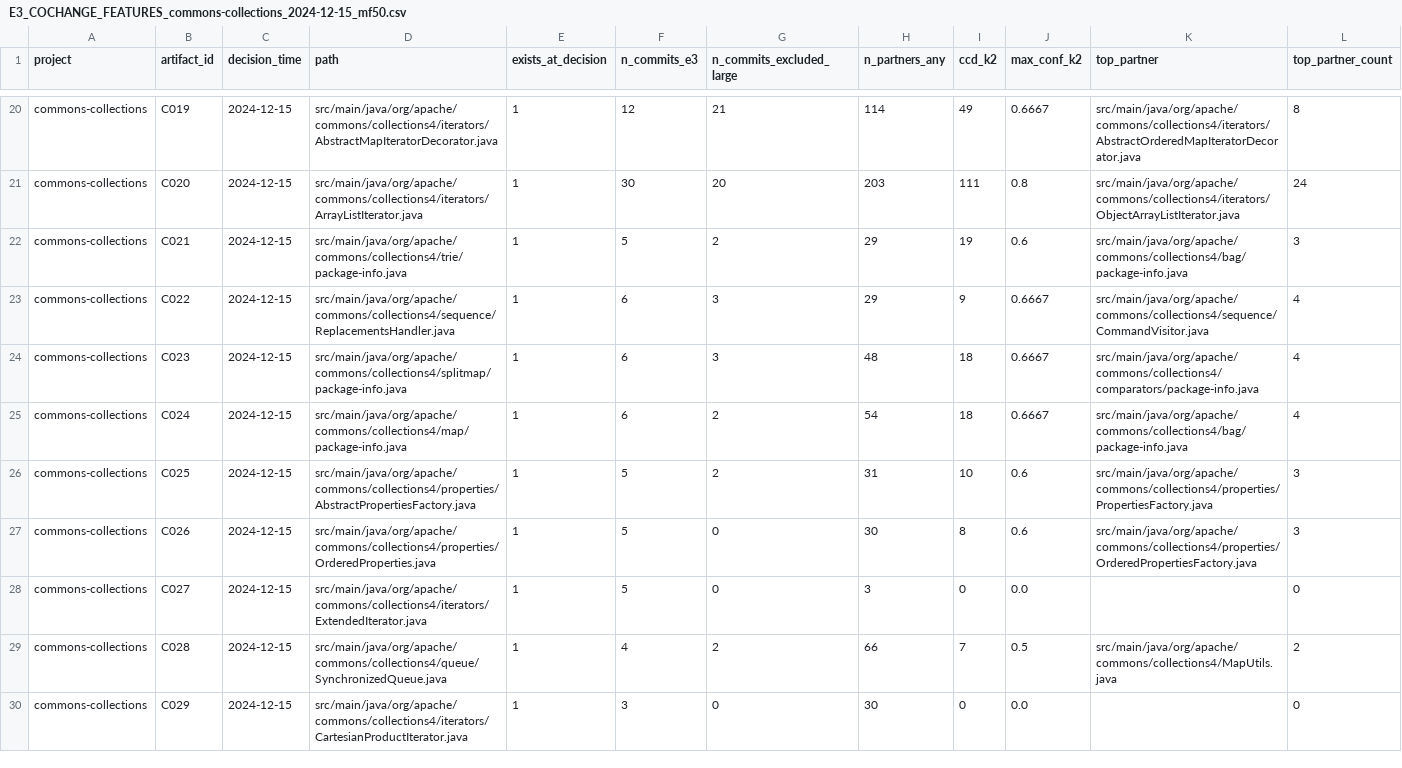
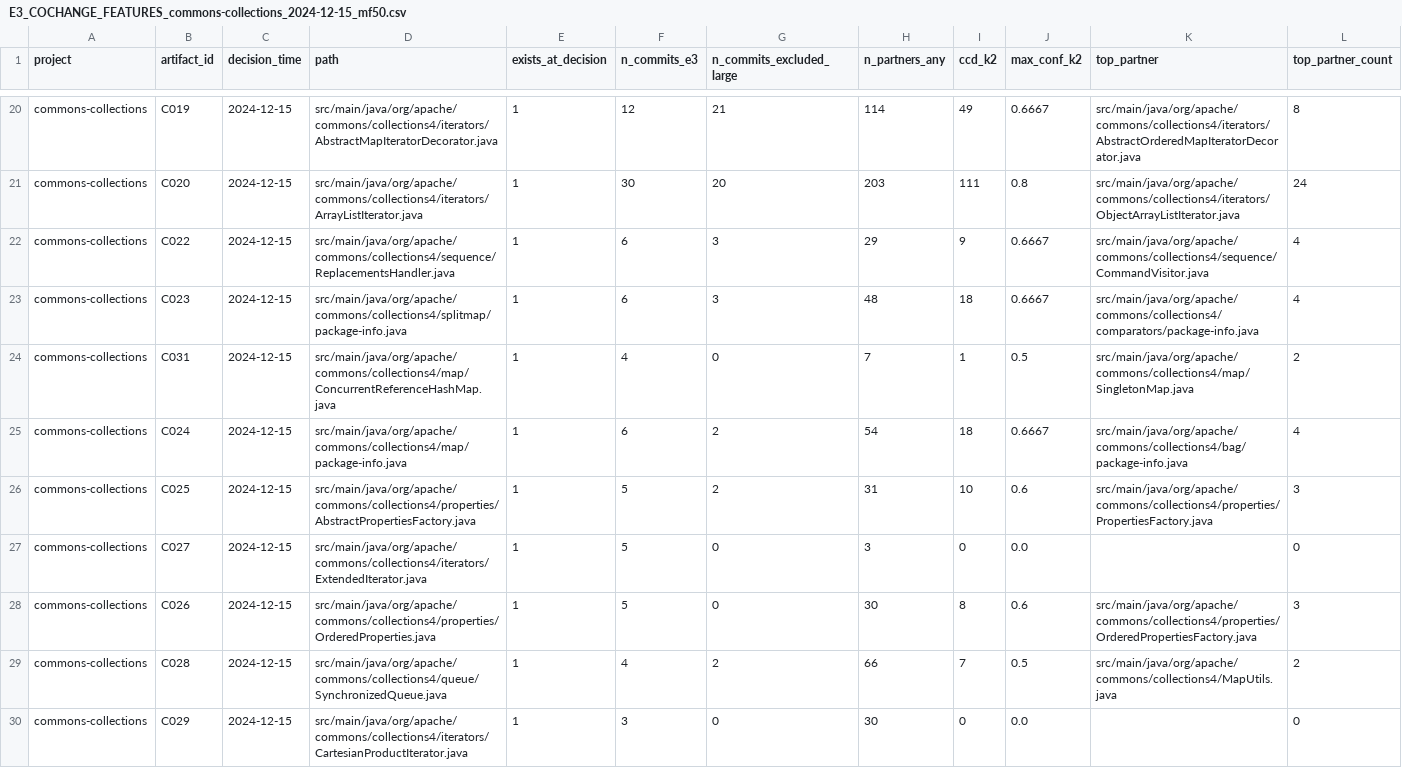
Before and after one commit to PanConLeche45/Longitudinal-technical-debt-yatana, a CSV file: sprint1_E3/out/commons-collections/E3_COCHANGE_FEATURES_commons-collections_2024-12-15_mf50.csv, drawn as a sheet; only a part is shown, gaps mark what is left out.

```diff
--- a/sprint1_E3/out/commons-collections/E3_COCHANGE_FEATURES_commons-collections_2024-12-15_mf50.csv
+++ b/sprint1_E3/out/commons-collections/E3_COCHANGE_FEATURES_commons-collections_2024-12-15_mf50.csv
@@ -21,9 +21,9 @@ commons-collections,C019,2024-12-15,src/main/java/org/apache/commons/collections
 commons-collections,C020,2024-12-15,src/main/java/org/apache/commons/collections4/iterators/ArrayListIterator.java,1,30,20,203,111,0.8,src/main/java/org/apache/commons/collections4/iterators/ObjectArrayListIterator.java,24
-commons-collections,C021,2024-12-15,src/main/java/org/apache/commons/collections4/trie/package-info.java,1,5,2,29,19,0.6,src/main/java/org/apache/commons/collections4/bag/package-info.java,3
 commons-collections,C022,2024-12-15,src/main/java/org/apache/commons/collections4/sequence/ReplacementsHandler.java,1,6,3,29,9,0.6667,src/main/java/org/apache/commons/collections4/sequence/CommandVisitor.java,4
 commons-collections,C023,2024-12-15,src/main/java/org/apache/commons/collections4/splitmap/package-info.java,1,6,3,48,18,0.6667,src/main/java/org/apache/commons/collections4/comparators/package-info.java,4
+commons-collections,C031,2024-12-15,src/main/java/org/apache/commons/collections4/map/ConcurrentReferenceHashMap.java,1,4,0,7,1,0.5,src/main/java/org/apache/commons/collections4/map/SingletonMap.java,2
 commons-collections,C024,2024-12-15,src/main/java/org/apache/commons/collections4/map/package-info.java,1,6,2,54,18,0.6667,src/main/java/org/apache/commons/collections4/bag/package-info.java,4
 commons-collections,C025,2024-12-15,src/main/java/org/apache/commons/collections4/properties/AbstractPropertiesFactory.java,1,5,2,31,10,0.6,src/main/java/org/apache/commons/collections4/properties/PropertiesFactory.java,3
+commons-collections,C027,2024-12-15,src/main/java/org/apache/commons/collections4/iterators/ExtendedIterator.java,1,5,0,3,0,0.0,,0
 commons-collections,C026,2024-12-15,src/main/java/org/apache/commons/collections4/properties/OrderedProperties.java,1,5,0,30,8,0.6,src/main/java/org/apache/commons/collections4/properties/OrderedPropertiesFactory.java,3
-commons-collections,C027,2024-12-15,src/main/java/org/apache/commons/collections4/iterators/ExtendedIterator.java,1,5,0,3,0,0.0,,0
 commons-collections,C028,2024-12-15,src/main/java/org/apache/commons/collections4/queue/SynchronizedQueue.java,1,4,2,66,7,0.5,src/main/java/org/apache/commons/collections4/MapUtils.java,2
```
Also changed, not shown: sprint1_E3/out/commons-collections/E3_COCHANGE_FEATURES_commons-collections_2025-04-19_mf50.csv, sprint1_E3/out/commons-collections/E3_COCHANGE_PAIRS_commons-collections_2024-12-15_mf50.csv, 30 other files.
